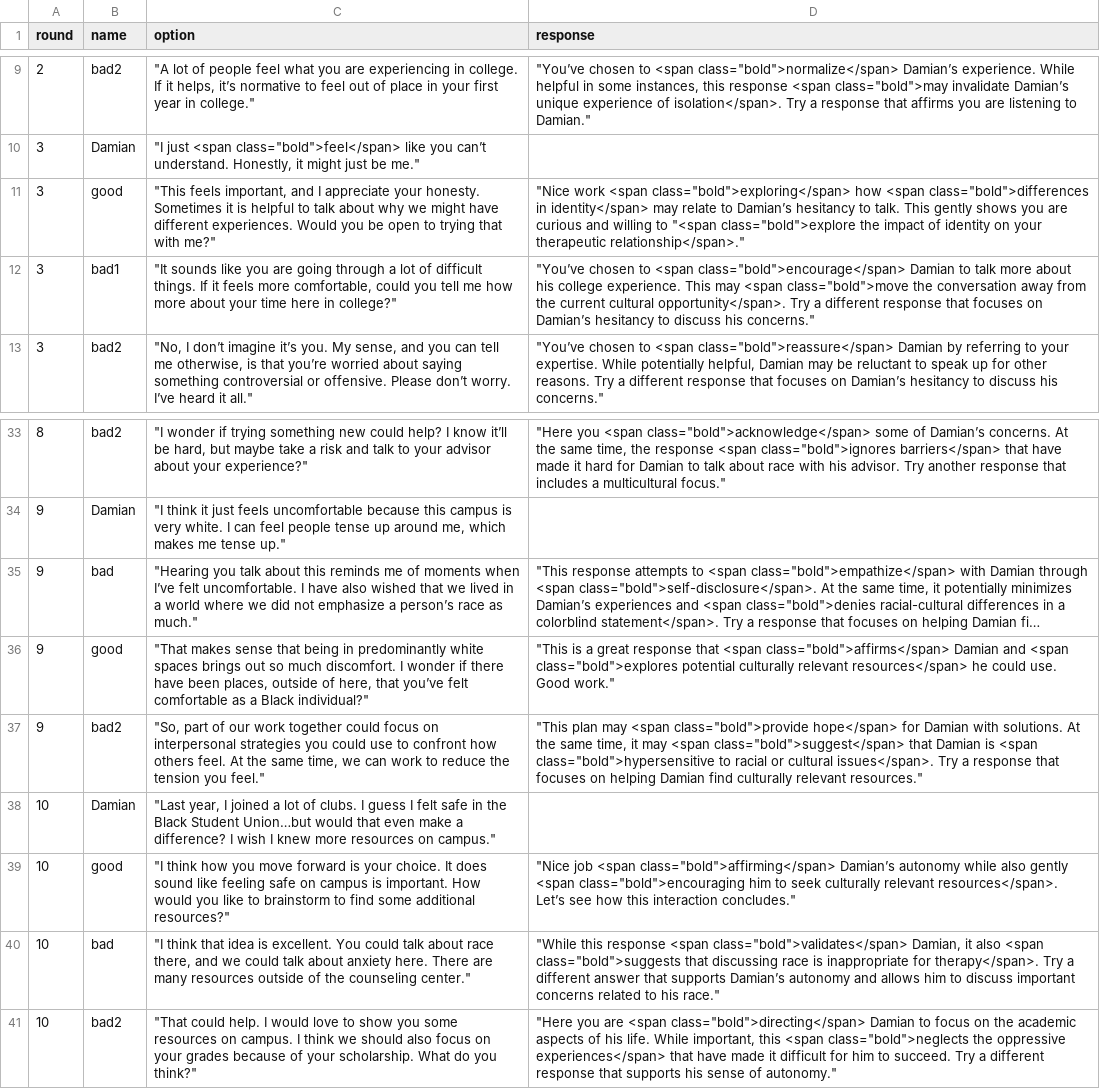
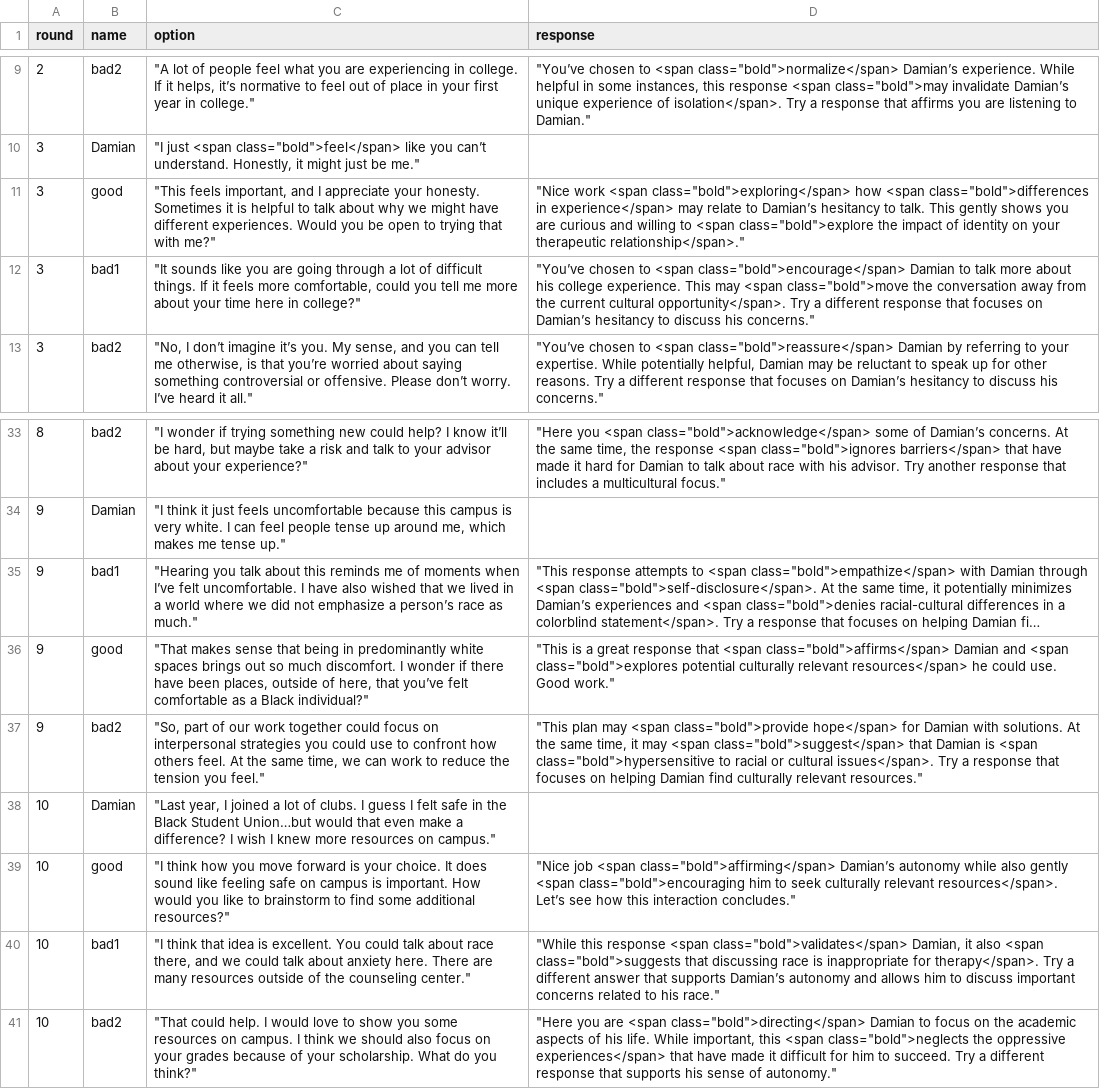
Before and after one commit to sarahsoup/chatbot-ng, a CSV file: assets/script.csv, drawn as a sheet; only a part is shown, gaps mark what is left out; long unchanged cells end in …; the diff names each change by its address in the sheet, - before the commit and + after, or states it on an @@ line.

Commit message:
script fixes

```diff
--- a/assets/script.csv
+++ b/assets/script.csv
-D11 (response): …class="bold">differences in identity</span> may relate to Damian’s hesitancy to talk. This gently shows you are curious and willing to "<span class="bold">explore the…
+D11 (response): …class="bold">differences in experience</span> may relate to Damian’s hesitancy to talk. This gently shows you are curious and willing to <span class="bold">explore the…
-C12 (option): …tell me how more about…
+C12 (option): …tell me more about…
-B35 (name): bad
+B35 (name): bad1
-B40 (name): bad
+B40 (name): bad1
```
